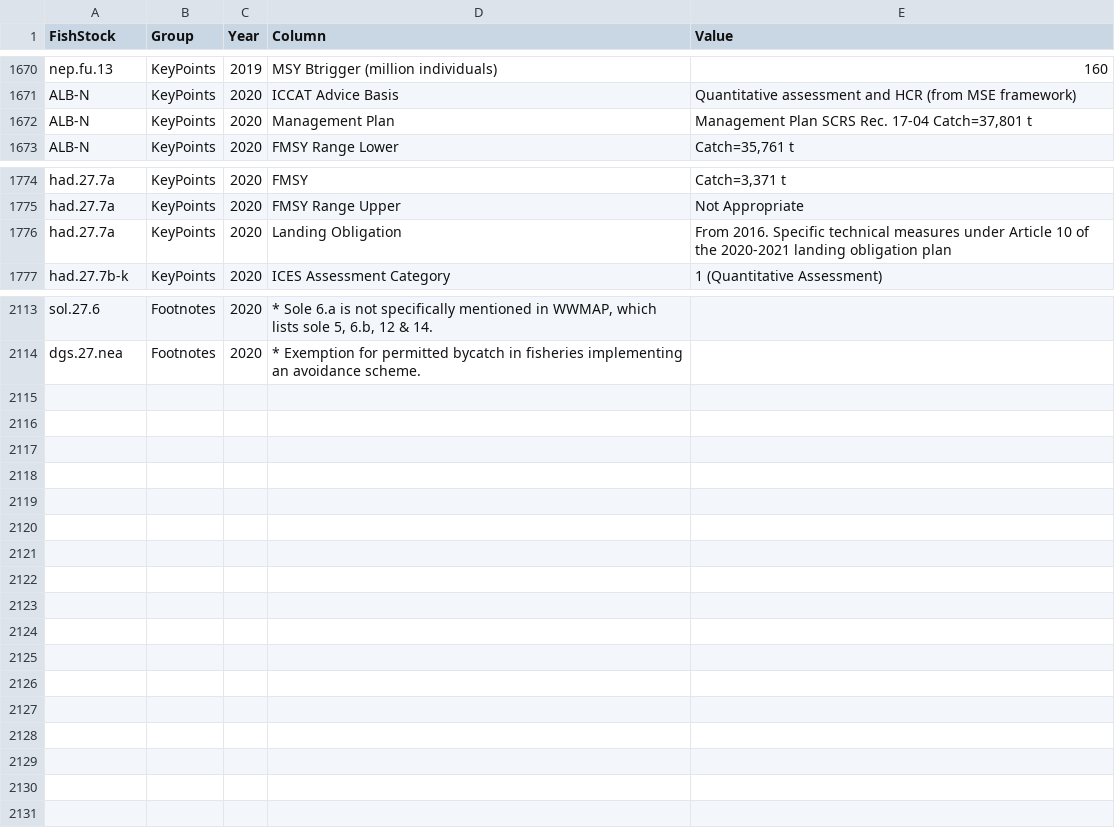
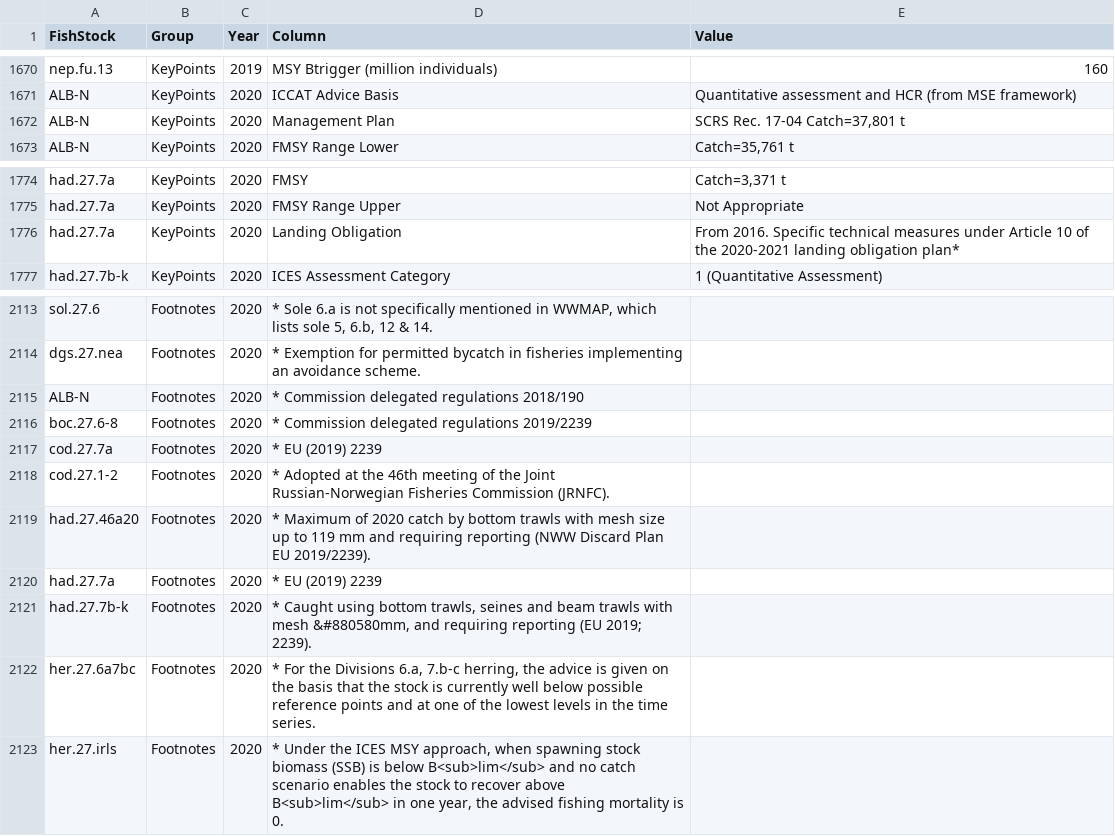
Before and after one commit to IrishMarineInstitute/digital-stockbook, a CSV file: KeyPoints.csv, drawn as a sheet; only a part is shown, gaps mark what is left out.

```diff
--- a/KeyPoints.csv
+++ b/KeyPoints.csv
@@ -1808,3 +1808,3 @@ nep.fu.13,KeyPoints,2019,MSY Btrigger (million individuals),160
 ALB-N,KeyPoints,2020,ICCAT Advice Basis,Quantitative assessment and HCR (from MSE framework)
-ALB-N,KeyPoints,2020,Management Plan,"Management Plan SCRS Rec. 17-04  Catch=37,801 t"
+ALB-N,KeyPoints,2020,Management Plan,"SCRS Rec. 17-04  Catch=37,801 t"
 ALB-N,KeyPoints,2020,FMSY Range Lower,"Catch=35,761 t"
@@ -1916,3 +1916,3 @@ had.27.7a,KeyPoints,2020,FMSY ,"Catch=3,371 t"
 had.27.7a,KeyPoints,2020,FMSY Range Upper,Not Appropriate
-had.27.7a,KeyPoints,2020,Landing Obligation,From 2016. Specific technical measures under Article 10 of the 2020-2021 landing obligation plan
+had.27.7a,KeyPoints,2020,Landing Obligation,From 2016. Specific technical measures under Article 10 of the 2020-2021 landing obligation plan*
 had.27.7b-k,KeyPoints,2020,ICES Assessment Category,1 (Quantitative Assessment)
@@ -2261 +2261,10 @@ sol.27.6,Footnotes,2020,"* Sole 6.a is not specifically mentioned in WWMAP, whic
 dgs.27.nea,Footnotes,2020,* Exemption for permitted bycatch in fisheries implementing an avoidance scheme.,
+ALB-N,Footnotes,2020,* Commission delegated regulations 2018/190 ,
+boc.27.6-8,Footnotes,2020,* Commission delegated regulations 2019/2239 ,
+cod.27.7a,Footnotes,2020,* EU (2019) 2239,
+cod.27.1-2,Footnotes,2020,* Adopted at the 46th meeting of the Joint Russian-Norwegian Fisheries Commission (JRNFC).,
+had.27.46a20,Footnotes,2020,* Maximum of 2020 catch by bottom trawls with mesh size up to 119 mm and requiring reporting (NWW Discard Plan EU 2019/2239).,
+had.27.7a,Footnotes,2020,* EU (2019) 2239,
+had.27.7b-k,Footnotes,2020,"* Caught using bottom trawls, seines and beam trawls with mesh &#880580mm, and requiring reporting (EU 2019; 2239).",
+her.27.6a7bc,Footnotes,2020,"* For the Divisions 6.a, 7.b-c herring, the advice is given on the basis that the stock is currently well below possible reference points and at one of the lowest levels in the time series.",
+her.27.irls,Footnotes,2020,"* Under the ICES MSY approach, when spawning stock biomass (SSB) is below B<sub>lim</sub> and no catch scenario enables the stock to recover above B<sub>lim</sub> in one year, the advised fishing mortality is 0.",
```
Also changed, not shown: ICES-New-Old - extra species.csv, Introduction.csv, 8 other files.
